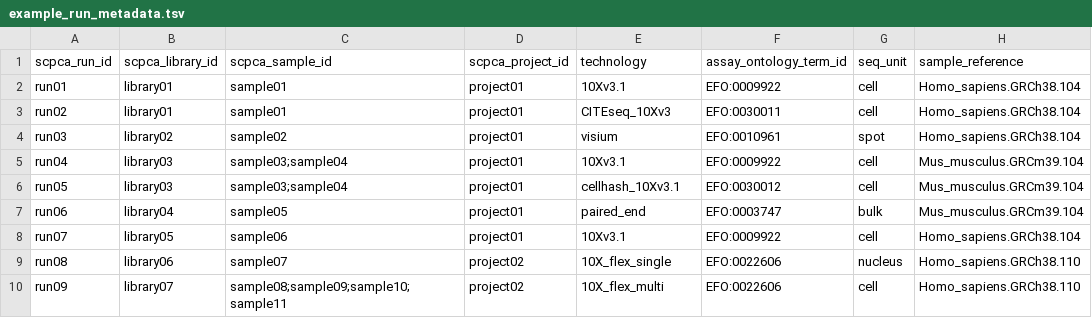
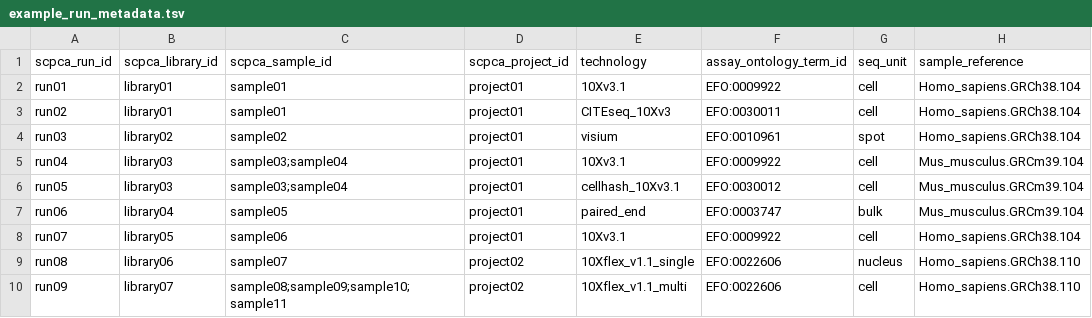
Before and after one commit to AlexsLemonade/scpca-nf, a TSV file: examples/example_run_metadata.tsv, drawn as a sheet; only a part is shown; the diff names each change by its address in the sheet, - before the commit and + after, or states it on an @@ line.

Commit message:
add probe set version

```diff
--- a/examples/example_run_metadata.tsv
+++ b/examples/example_run_metadata.tsv
-E9 (technology): 10X_flex_single
+E9 (technology): 10Xflex_v1.1_single
-E10 (technology): 10X_flex_multi
+E10 (technology): 10Xflex_v1.1_multi
```
